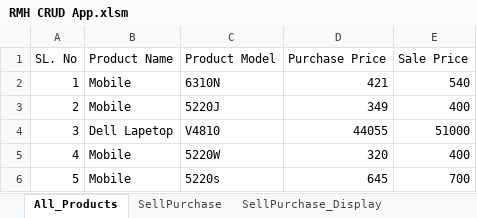
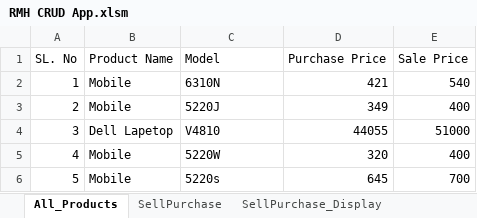
Before and after one commit to abidshafee/Excel-VBA-Inventory-Management-System, an Excel workbook: RMH CRUD App.xlsm, sheet All_Products, drawn as a sheet; values as stored, in another font and other column widths than the file's, no borders; the diff names each change by its address in the sheet, - before the commit and + after, or states it on an @@ line.

```diff
--- a/RMH CRUD App.xlsm (sheet All_Products)
+++ b/RMH CRUD App.xlsm (sheet All_Products)
-C1: Product Model
+C1: Model
```
Also changed, not shown: sheet AvailableStocks_Display, sheet AvailableStocks, formulas that keep their value.
